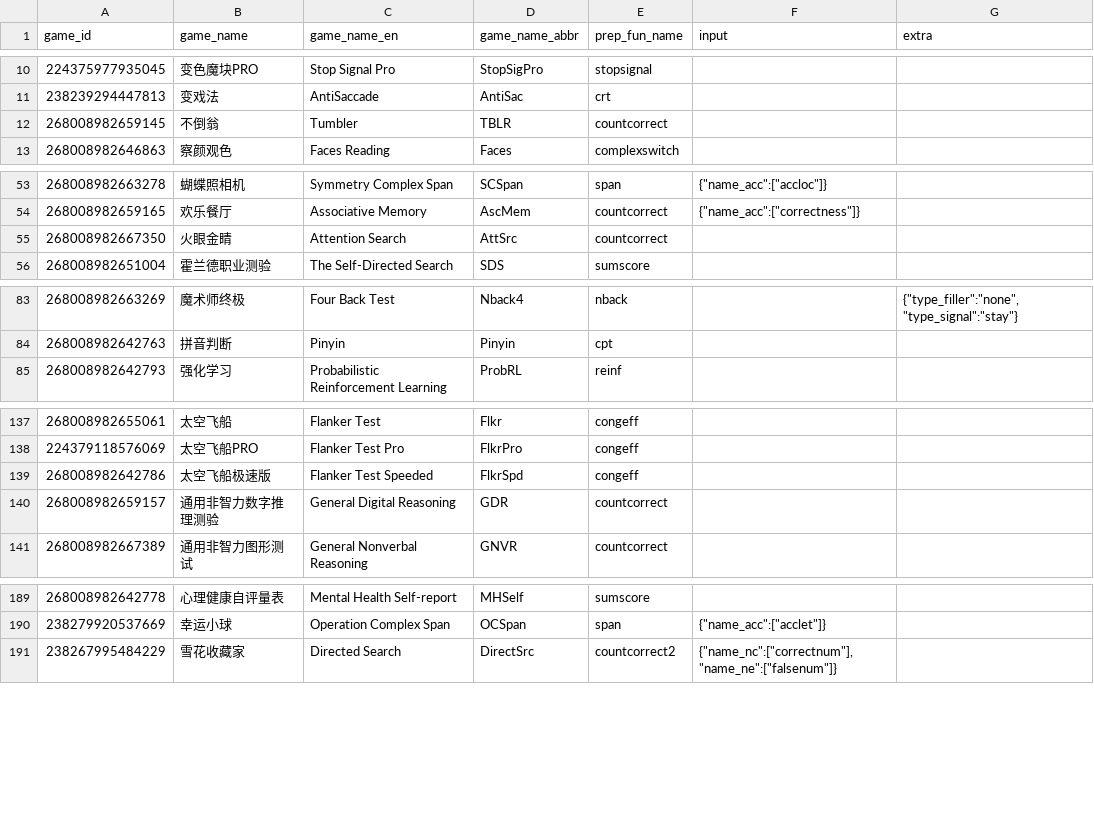
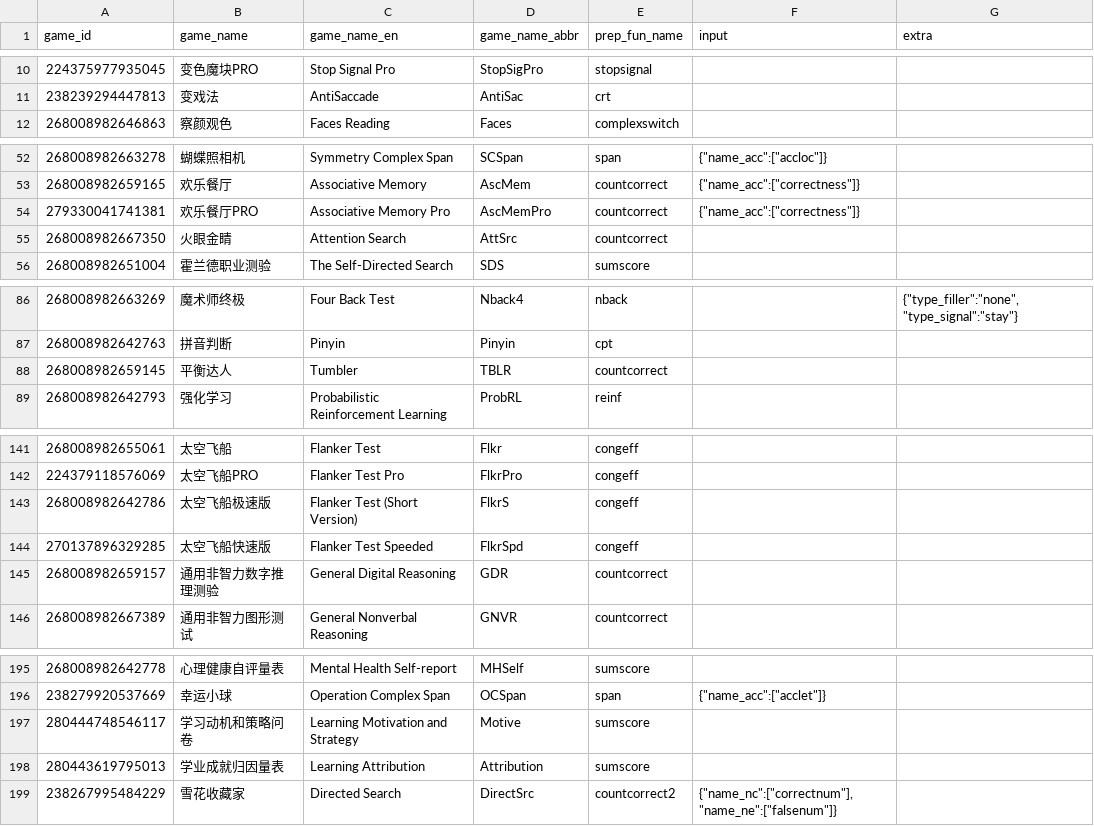
Before and after one commit to iquizoo/data.iquizoo, a CSV file: data-raw/game_info.csv, drawn as a sheet; only a part is shown, gaps mark what is left out; the diff covers the shown part only.

Commit message:
Add more games
Signed-off-by: Liang Zhang <psychelzh@outlook.com>

```diff
--- a/data-raw/game_info.csv
+++ b/data-raw/game_info.csv
@@ -11,3 +11,2 @@
 238239294447813,变戏法,AntiSaccade,AntiSac,crt,,
-268008982659145,不倒翁,Tumbler,TBLR,countcorrect,,
 268008982646863,察颜观色,Faces Reading,Faces,complexswitch,,
@@ -54,2 +53,3 @@
 268008982659165,欢乐餐厅,Associative Memory,AscMem,countcorrect,"{""name_acc"":[""correctness""]}",
+279330041741381,欢乐餐厅PRO,Associative Memory Pro,AscMemPro,countcorrect,"{""name_acc"":[""correctness""]}",
 268008982667350,火眼金睛,Attention Search,AttSrc,countcorrect,,
@@ -84,2 +87,3 @@
 268008982642763,拼音判断,Pinyin,Pinyin,cpt,,
+268008982659145,平衡达人,Tumbler,TBLR,countcorrect,,
 268008982642793,强化学习,Probabilistic Reinforcement Learning,ProbRL,reinf,,
@@ -138,3 +142,4 @@
 224379118576069,太空飞船PRO,Flanker Test Pro,FlkrPro,congeff,,
-268008982642786,太空飞船极速版,Flanker Test Speeded,FlkrSpd,congeff,,
+268008982642786,太空飞船极速版,Flanker Test (Short Version),FlkrS,congeff,,
+270137896329285,太空飞船快速版,Flanker Test Speeded,FlkrSpd,congeff,,
 268008982659157,通用非智力数字推理测验,General Digital Reasoning,GDR,countcorrect,,
@@ -190,2 +196,4 @@
 238279920537669,幸运小球,Operation Complex Span,OCSpan,span,"{""name_acc"":[""acclet""]}",
+280444748546117,学习动机和策略问卷,Learning Motivation and Strategy,Motive,sumscore,,
+280443619795013,学业成就归因量表,Learning Attribution,Attribution,sumscore,,
 238267995484229,雪花收藏家,Directed Search,DirectSrc,countcorrect2,"{""name_nc"":[""correctnum""],""name_ne"":[""falsenum""]}",
```
Also changed, not shown: 7 added rows, 1 removed row, 1 moved row and 5 edited cells elsewhere in this file, 2 other files.
